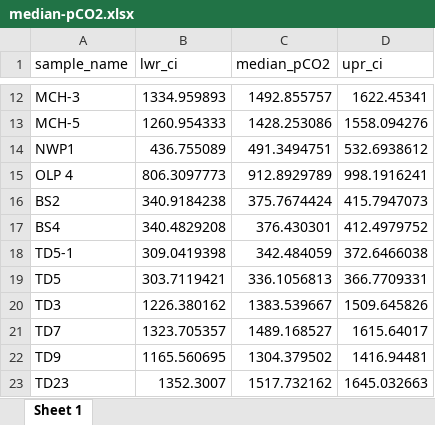
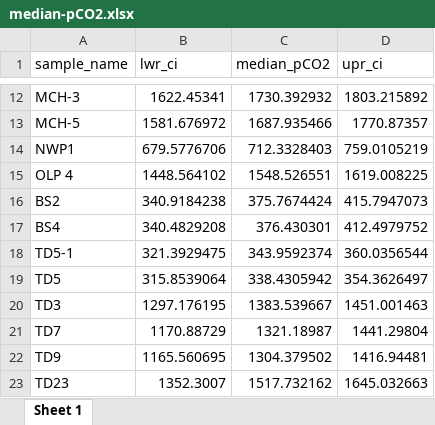
Before and after one commit to Ischi94/Joachimski, an Excel workbook: median-pCO2.xlsx, sheet Sheet 1, drawn as a sheet; only a part is shown, gaps mark what is left out; values as stored, in another font and other column widths than the file's, no borders; the diff covers the shown part only; the diff names each change by its address in the sheet, - before the commit and + after, or states it on an @@ line.

```diff
--- a/median-pCO2.xlsx (sheet Sheet 1)
+++ b/median-pCO2.xlsx (sheet Sheet 1)
-B12 (lwr_ci): 1334.959893
+B12 (lwr_ci): 1622.45341
-C12 (median_pCO2): 1492.855757
+C12 (median_pCO2): 1730.392932
-D12 (upr_ci): 1622.45341
+D12 (upr_ci): 1803.215892
-B13 (lwr_ci): 1260.954333
+B13 (lwr_ci): 1581.676972
-C13 (median_pCO2): 1428.253086
+C13 (median_pCO2): 1687.935466
-D13 (upr_ci): 1558.094276
+D13 (upr_ci): 1770.87357
-B14 (lwr_ci): 436.755089
+B14 (lwr_ci): 679.5776706
-C14 (median_pCO2): 491.3494751
+C14 (median_pCO2): 712.3328403
-D14 (upr_ci): 532.6938612
+D14 (upr_ci): 759.0105219
-B15 (lwr_ci): 806.3097773
+B15 (lwr_ci): 1448.564102
-C15 (median_pCO2): 912.8929789
+C15 (median_pCO2): 1548.526551
-D15 (upr_ci): 998.1916241
+D15 (upr_ci): 1619.008225
-B18 (lwr_ci): 309.0419398
+B18 (lwr_ci): 321.3929475
-C18 (median_pCO2): 342.484059
+C18 (median_pCO2): 343.9592374
-D18 (upr_ci): 372.6466038
+D18 (upr_ci): 360.0356544
-B19 (lwr_ci): 303.7119421
+B19 (lwr_ci): 315.8539064
-C19 (median_pCO2): 336.1056813
+C19 (median_pCO2): 338.4305942
-D19 (upr_ci): 366.7709331
+D19 (upr_ci): 354.3626497
-B20 (lwr_ci): 1226.380162
+B20 (lwr_ci): 1297.176195
-D20 (upr_ci): 1509.645826
+D20 (upr_ci): 1451.001463
-B21 (lwr_ci): 1323.705357
+B21 (lwr_ci): 1170.88729
-C21 (median_pCO2): 1489.168527
+C21 (median_pCO2): 1321.18987
-D21 (upr_ci): 1615.64017
+D21 (upr_ci): 1441.29804
```
Also changed, not shown: 73 edited cells elsewhere in this sheet, mean-pCO2.xlsx, paleosol_data.xlsx, 2 other files.
